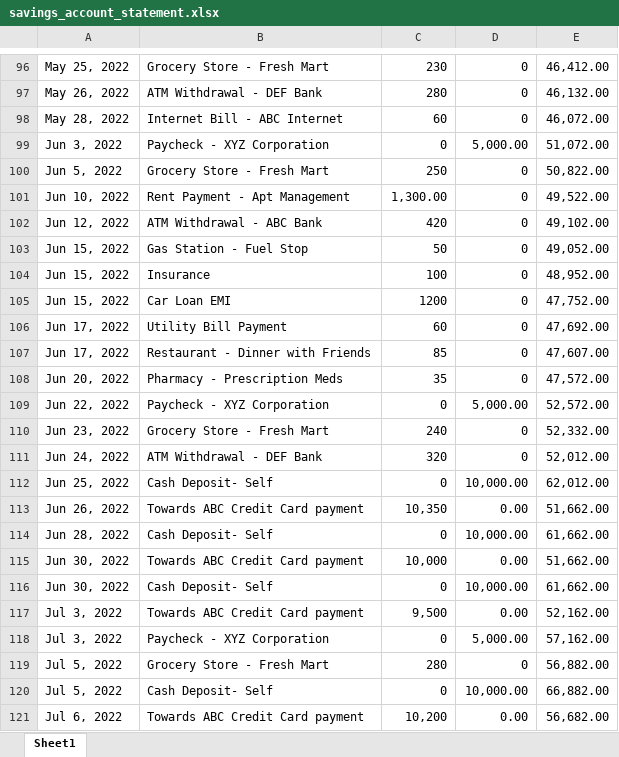
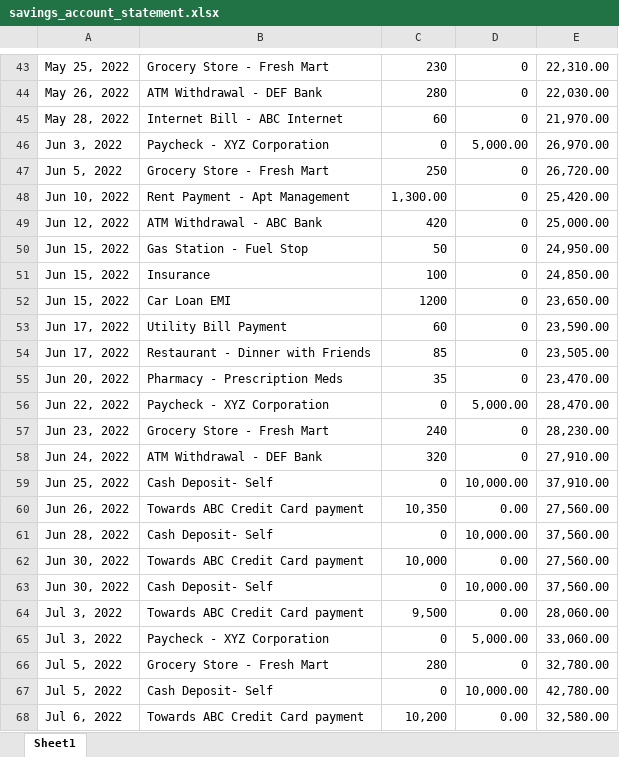
Before and after one commit to Pavankalyan-ai/SAR-AML-Test, an Excel workbook: aml_docs/savings_account_statement.xlsx, sheet Sheet1, drawn as a sheet; only a part is shown, gaps mark what is left out; values as stored, in another font and other column widths than the file's, no borders; charts and pictures not drawn; addresses are those after the commit; the diff covers the shown part only; the diff names each change by its address in the sheet, - before the commit and + after, or states it on an @@ line.

```diff
--- a/aml_docs/savings_account_statement.xlsx (sheet Sheet1)
+++ b/aml_docs/savings_account_statement.xlsx (sheet Sheet1)
-E43: 46,412.00
+E43: 22,310.00
-E44: 46,132.00
+E44: 22,030.00
-E45: 46,072.00
+E45: 21,970.00
-E46: 51,072.00
+E46: 26,970.00
-E47: 50,822.00
+E47: 26,720.00
-E48: 49,522.00
+E48: 25,420.00
-E49: 49,102.00
+E49: 25,000.00
-E50: 49,052.00
+E50: 24,950.00
-E51: 48,952.00
+E51: 24,850.00
-E52: 47,752.00
+E52: 23,650.00
-E53: 47,692.00
+E53: 23,590.00
-E54: 47,607.00
+E54: 23,505.00
-E55: 47,572.00
+E55: 23,470.00
-E56: 52,572.00
+E56: 28,470.00
-E57: 52,332.00
+E57: 28,230.00
-E58: 52,012.00
+E58: 27,910.00
-E59: 62,012.00
+E59: 37,910.00
-E60: 51,662.00
+E60: 27,560.00
-E61: 61,662.00
+E61: 37,560.00
-E62: 51,662.00
+E62: 27,560.00
-E63: 61,662.00
+E63: 37,560.00
-E64: 52,162.00
+E64: 28,060.00
-E65: 57,162.00
+E65: 33,060.00
-E66: 56,882.00
+E66: 32,780.00
-E67: 66,882.00
+E67: 42,780.00
-E68: 56,682.00
+E68: 32,580.00
```
Also changed, not shown: 1 added row, 54 removed rows and 31 edited cells elsewhere in this sheet, aml_docs/Credit_Card_statement.xlsx, 1 other file.
